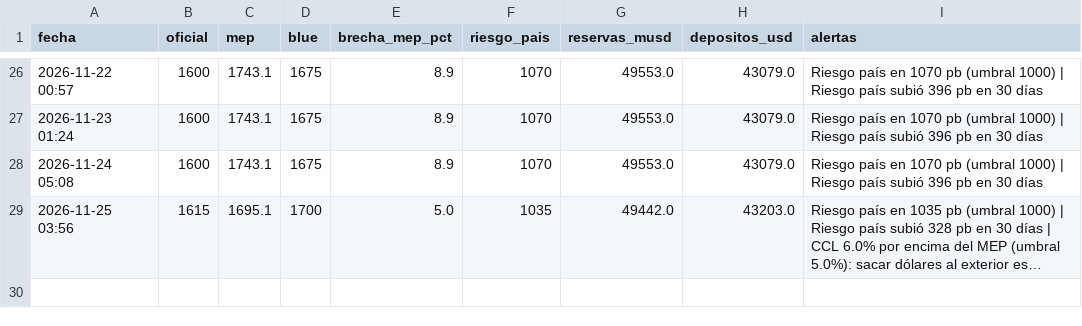
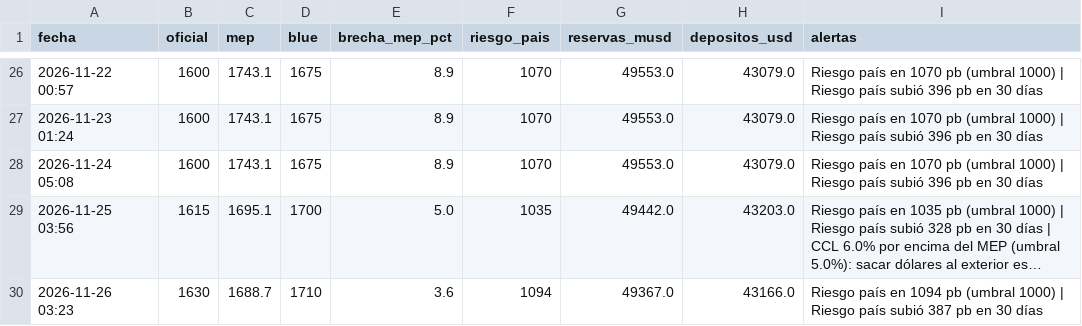
Before and after one commit to mariopicassodev/monitor-ahorros, a CSV file: historial_ahorros.csv, drawn as a sheet; only a part is shown, gaps mark what is left out; long unchanged cells end in …; the diff names each change by its address in the sheet, - before the commit and + after, or states it on an @@ line.

```diff
--- a/historial_ahorros.csv
+++ b/historial_ahorros.csv
+row 30: 2026-11-26 03:23 | 1630 | 1688.7 | 1710 | 3.6 | 1094 | 49367.0 | 43166.0 | Riesgo país en 1094 pb (umbral 1000) | Riesgo país subió 387 pb en 30 días
```
Also changed, not shown: 1 other file.
